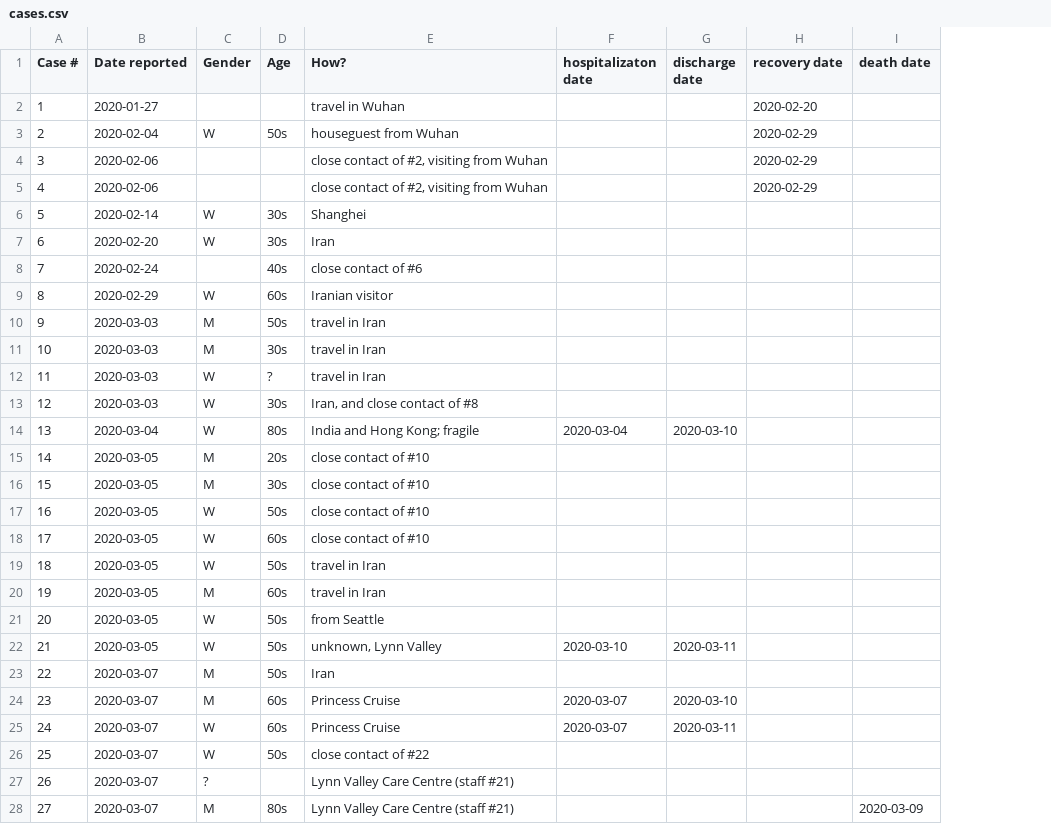
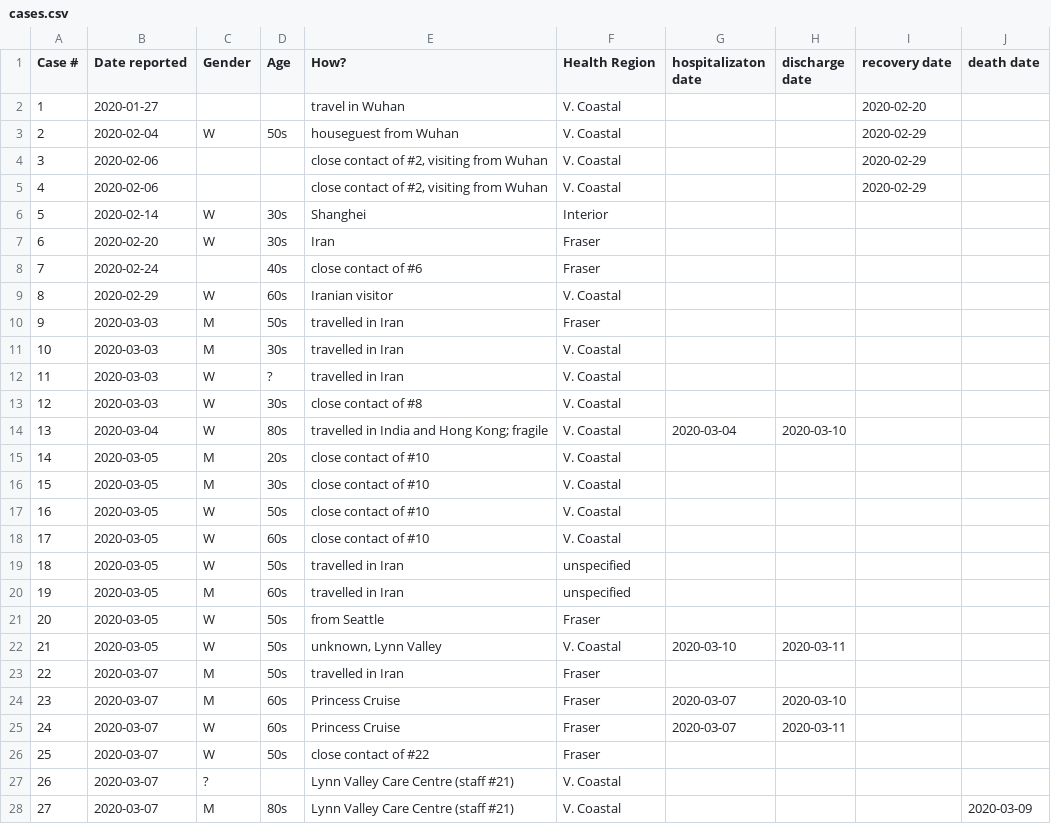
Before and after one commit to duckysherwood/bcCovid19, a CSV file: cases.csv, drawn as a sheet; only a part is shown; the diff covers the shown part only; the diff names each change by its address in the sheet, - before the commit and + after, or states it on an @@ line.

Commit message:
Added health region to cases.csv.

```diff
--- a/cases.csv
+++ b/cases.csv
+column F (Health Region), rows 2-28: V. Coastal | V. Coastal | V. Coastal | V. Coastal | Interior | Fraser | Fraser | V. Coastal | Fraser | V. Coastal | V. Coastal | V. Coastal | V. Coastal | V. Coastal | V. Coastal | V. Coastal | V. Coastal | unspecified | unspecified | Fraser | V. Coastal | Fraser | Fraser | Fraser | Fraser | V. Coastal | V. Coastal
-E10:E12 (How?): travel in Iran
+E10:E12 (How?): travelled in Iran
-E13 (How?): Iran, and close contact of #8
+E13 (How?): close contact of #8
-E14 (How?): India and Hong Kong; fragile
+E14 (How?): travelled in India and Hong Kong; fragile
-E19:E20 (How?): travel in Iran
+E19:E20 (How?): travelled in Iran
-E23 (How?): Iran
+E23 (How?): travelled in Iran
```
Also changed, not shown: 20 edited cells elsewhere in this file.
